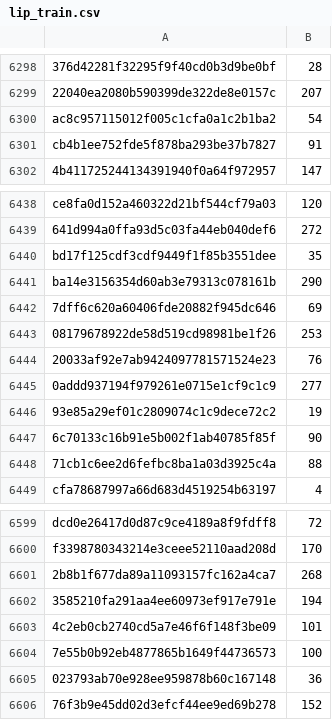
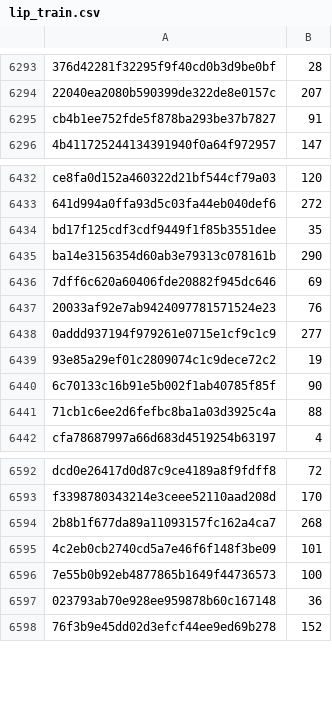
Before and after one commit to wangmaoxuhaoshuai/Lipreading_1.1, a CSV file: data/lip_train.csv, drawn as a sheet; only a part is shown, gaps mark what is left out; the diff covers the shown part only; the diff names each change by its address in the sheet, - before the commit and + after, or states it on an @@ line.

```diff
--- a/data/lip_train.csv
+++ b/data/lip_train.csv
-row 6300: ac8c957115012f005c1cfa0a1c2b1ba2 | 54
-row 6443: 08179678922de58d519cd98981be1f26 | 253
-row 6602: 3585210fa291aa4ee60973ef917e791e | 194
```
Also changed, not shown: 5 removed rows elsewhere in this file, data/splited_data/0/train.csv, data/splited_data/1/validate.csv, 27 other files.
